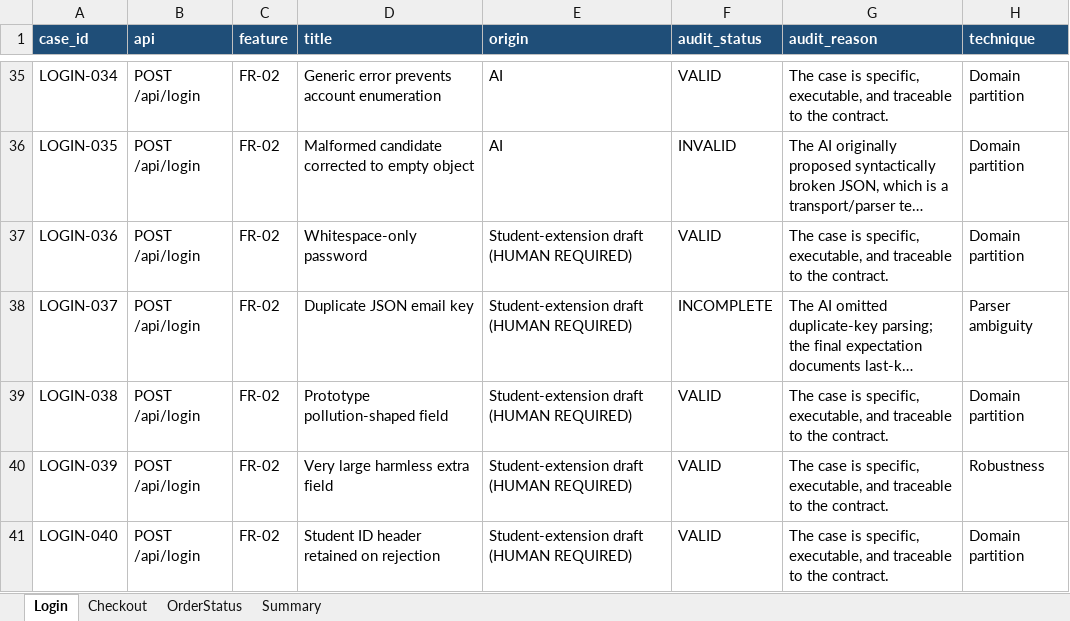
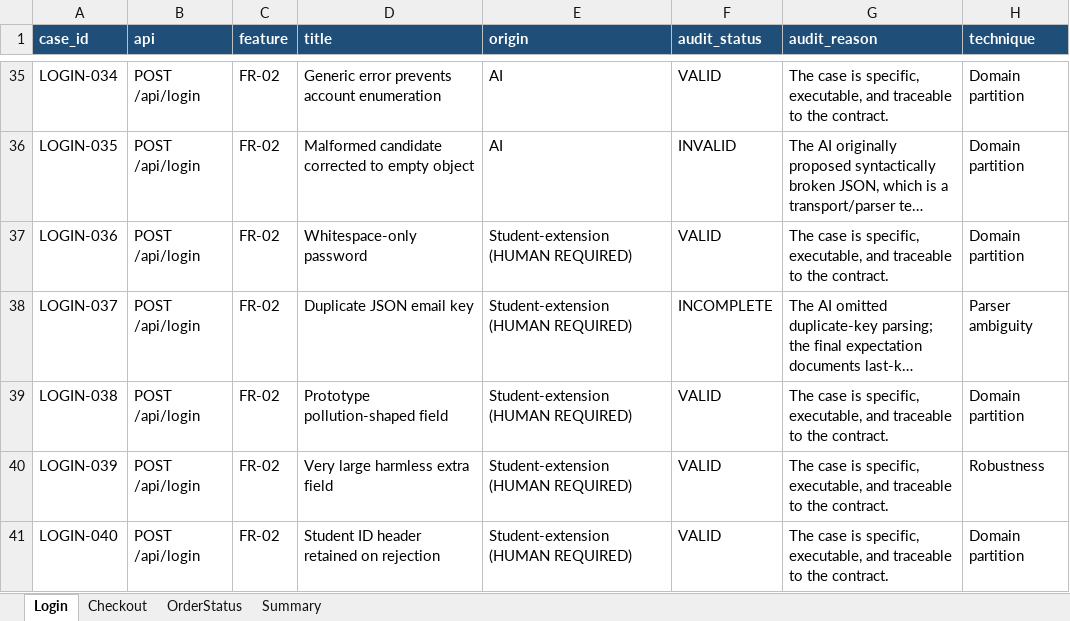
Before and after one commit to yuran1811/hcmus-sw-testing--hw, an Excel workbook: hw06/submission/23127065_HW06_AI_API_100/test-cases/23127065_HW06_Test_Cases.xlsx, sheet Login, drawn as a sheet; only a part is shown, gaps mark what is left out; long unchanged cells end in …; values as stored, in another font and other column widths than the file's, no borders; the diff names each change by its address in the sheet, - before the commit and + after, or states it on an @@ line.

```diff
--- a/hw06/submission/23127065_HW06_AI_API_100/test-cases/23127065_HW06_Test_Cases.xlsx (sheet Login)
+++ b/hw06/submission/23127065_HW06_AI_API_100/test-cases/23127065_HW06_Test_Cases.xlsx (sheet Login)
-E37:E41 (origin): Student-extension draft (HUMAN REQUIRED)
+E37:E41 (origin): Student-extension (HUMAN REQUIRED)
```
Also changed, not shown: sheet Checkout, sheet OrderStatus, 32 other files.
